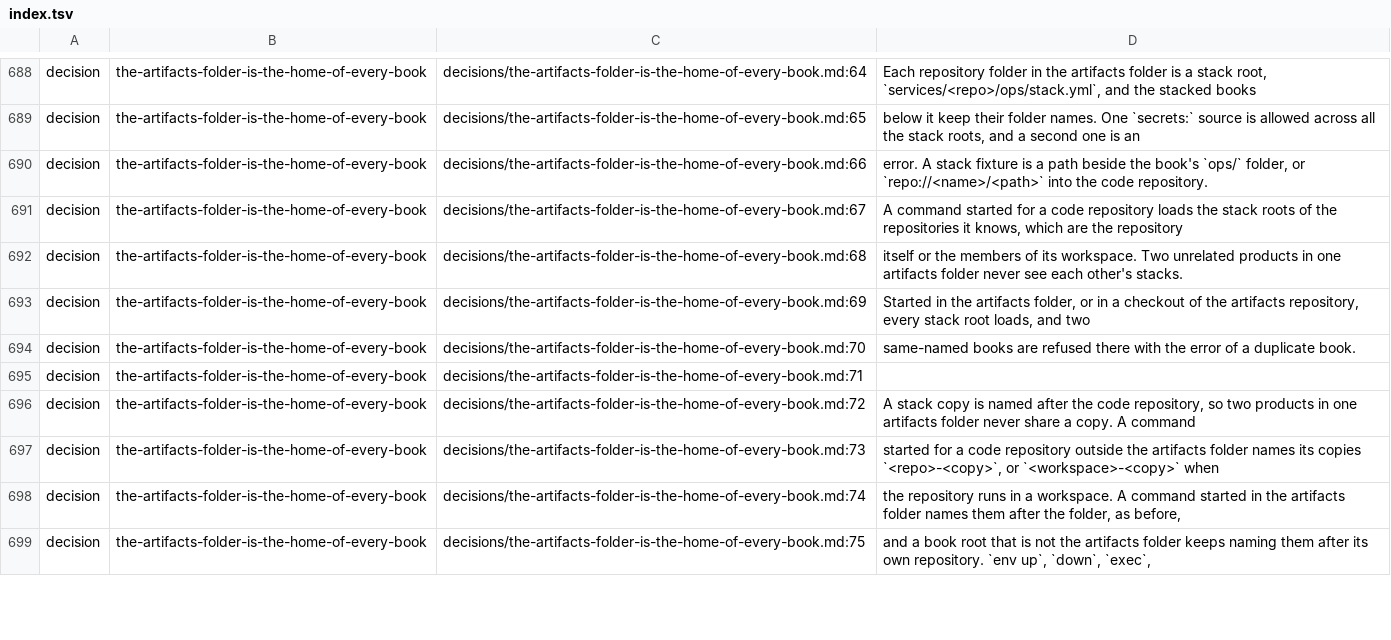
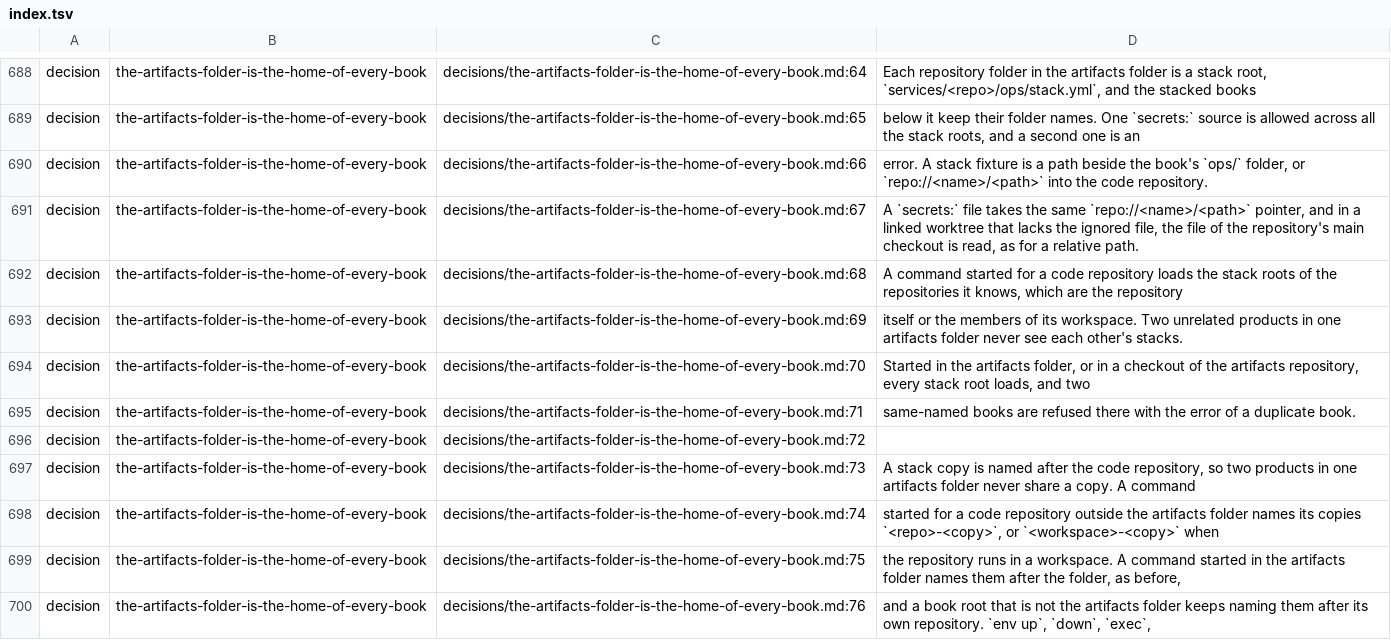
Before and after one commit to GabrielCpp/stablemate, a TSV file: services/ostler/index.tsv, drawn as a sheet; only a part is shown, gaps mark what is left out; the diff covers the shown part only.

```diff
--- a/services/ostler/index.tsv
+++ b/services/ostler/index.tsv
@@ -690,10 +690,11 @@ decision	the-artifacts-folder-is-the-home-of-every-book	decisions/the-artifacts-
 decision	the-artifacts-folder-is-the-home-of-every-book	decisions/the-artifacts-folder-is-the-home-of-every-book.md:66	error. A stack fixture is a path beside the book's `ops/` folder, or `repo://<name>/<path>` into the code repository.
-decision	the-artifacts-folder-is-the-home-of-every-book	decisions/the-artifacts-folder-is-the-home-of-every-book.md:67	A command started for a code repository loads the stack roots of the repositories it knows, which are the repository
-decision	the-artifacts-folder-is-the-home-of-every-book	decisions/the-artifacts-folder-is-the-home-of-every-book.md:68	itself or the members of its workspace. Two unrelated products in one artifacts folder never see each other's stacks.
-decision	the-artifacts-folder-is-the-home-of-every-book	decisions/the-artifacts-folder-is-the-home-of-every-book.md:69	Started in the artifacts folder, or in a checkout of the artifacts repository, every stack root loads, and two
-decision	the-artifacts-folder-is-the-home-of-every-book	decisions/the-artifacts-folder-is-the-home-of-every-book.md:70	same-named books are refused there with the error of a duplicate book.
-decision	the-artifacts-folder-is-the-home-of-every-book	decisions/the-artifacts-folder-is-the-home-of-every-book.md:71	
-decision	the-artifacts-folder-is-the-home-of-every-book	decisions/the-artifacts-folder-is-the-home-of-every-book.md:72	A stack copy is named after the code repository, so two products in one artifacts folder never share a copy. A command
-decision	the-artifacts-folder-is-the-home-of-every-book	decisions/the-artifacts-folder-is-the-home-of-every-book.md:73	started for a code repository outside the artifacts folder names its copies `<repo>-<copy>`, or `<workspace>-<copy>` when
-decision	the-artifacts-folder-is-the-home-of-every-book	decisions/the-artifacts-folder-is-the-home-of-every-book.md:74	the repository runs in a workspace. A command started in the artifacts folder names them after the folder, as before,
-decision	the-artifacts-folder-is-the-home-of-every-book	decisions/the-artifacts-folder-is-the-home-of-every-book.md:75	and a book root that is not the artifacts folder keeps naming them after its own repository. `env up`, `down`, `exec`,
+decision	the-artifacts-folder-is-the-home-of-every-book	decisions/the-artifacts-folder-is-the-home-of-every-book.md:67	A `secrets:` file takes the same `repo://<name>/<path>` pointer, and in a linked worktree that lacks the ignored file, the file of the repository's main checkout is read, as for a relative path.
+decision	the-artifacts-folder-is-the-home-of-every-book	decisions/the-artifacts-folder-is-the-home-of-every-book.md:68	A command started for a code repository loads the stack roots of the repositories it knows, which are the repository
+decision	the-artifacts-folder-is-the-home-of-every-book	decisions/the-artifacts-folder-is-the-home-of-every-book.md:69	itself or the members of its workspace. Two unrelated products in one artifacts folder never see each other's stacks.
+decision	the-artifacts-folder-is-the-home-of-every-book	decisions/the-artifacts-folder-is-the-home-of-every-book.md:70	Started in the artifacts folder, or in a checkout of the artifacts repository, every stack root loads, and two
+decision	the-artifacts-folder-is-the-home-of-every-book	decisions/the-artifacts-folder-is-the-home-of-every-book.md:71	same-named books are refused there with the error of a duplicate book.
+decision	the-artifacts-folder-is-the-home-of-every-book	decisions/the-artifacts-folder-is-the-home-of-every-book.md:72	
+decision	the-artifacts-folder-is-the-home-of-every-book	decisions/the-artifacts-folder-is-the-home-of-every-book.md:73	A stack copy is named after the code repository, so two products in one artifacts folder never share a copy. A command
+decision	the-artifacts-folder-is-the-home-of-every-book	decisions/the-artifacts-folder-is-the-home-of-every-book.md:74	started for a code repository outside the artifacts folder names its copies `<repo>-<copy>`, or `<workspace>-<copy>` when
+decision	the-artifacts-folder-is-the-home-of-every-book	decisions/the-artifacts-folder-is-the-home-of-every-book.md:75	the repository runs in a workspace. A command started in the artifacts folder names them after the folder, as before,
+decision	the-artifacts-folder-is-the-home-of-every-book	decisions/the-artifacts-folder-is-the-home-of-every-book.md:76	and a book root that is not the artifacts folder keeps naming them after its own repository. `env up`, `down`, `exec`,
```
Also changed, not shown: 11 edited cells elsewhere in this file, 6 other files.
